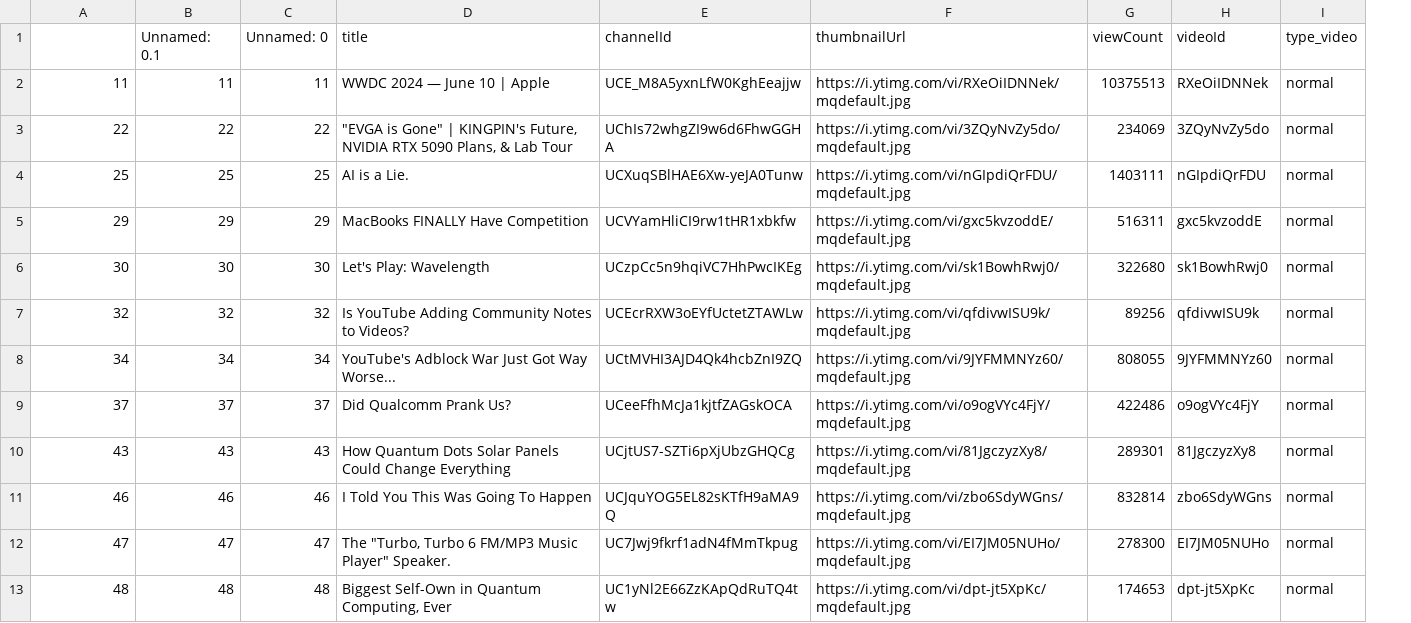
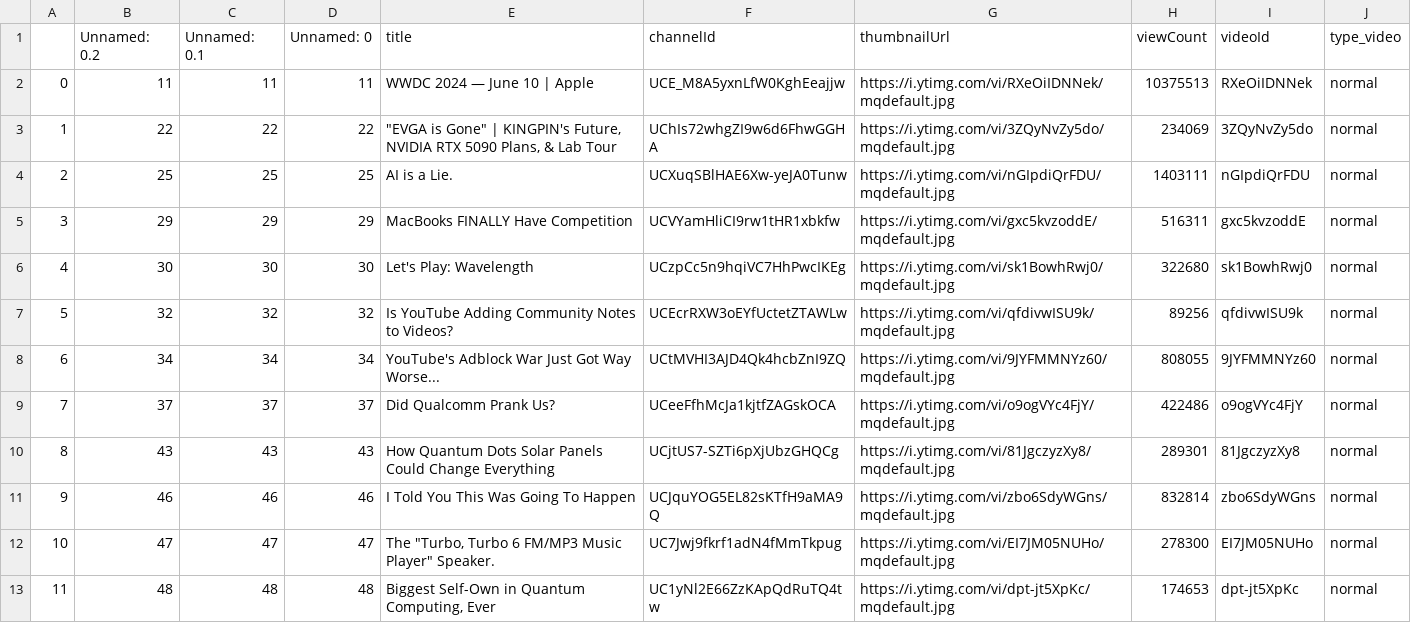
Before and after one commit to martin8a/thumbnail-pro, a CSV file: data/most_popular.csv, drawn as a sheet; only a part is shown; addresses are those after the commit; the diff names each change by its address in the sheet, - before the commit and + after, or states it on an @@ line.

Commit message:
cambios en most_popular

```diff
--- a/data/most_popular.csv
+++ b/data/most_popular.csv
+column A, rows 2-13: 0 | 1 | 2 | 3 | 4 | 5 | 6 | 7 | 8 | 9 | 10 | 11
-B1: (empty)
+B1: Unnamed: 0.2
```
Also changed, not shown: 1 other file.
